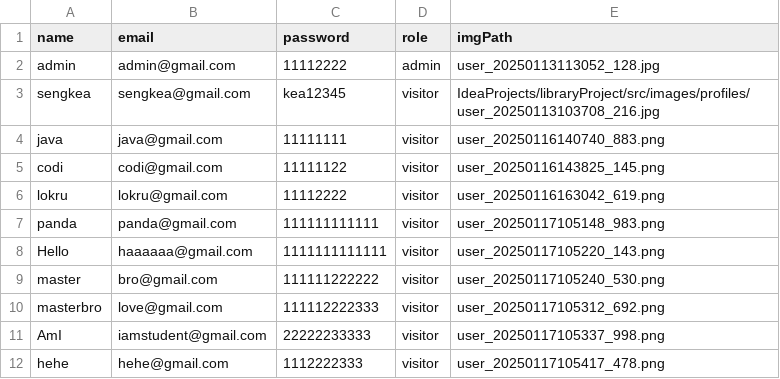
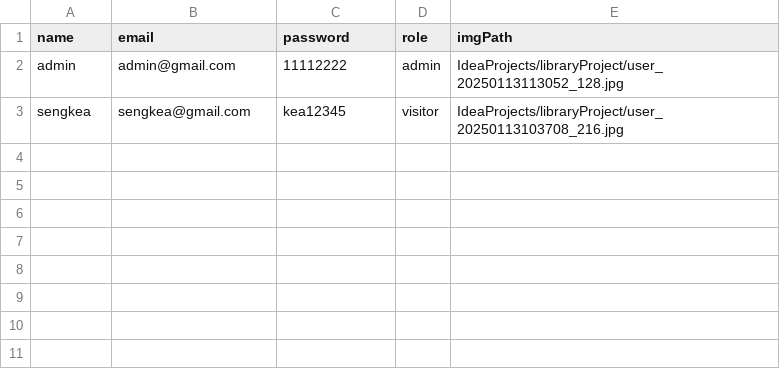
Before and after one commit to Utaike/teamProject, a CSV file: IdeaProjects/libraryProject/src/data/registerInfo.csv, drawn as a sheet.

```diff
--- a/IdeaProjects/libraryProject/src/data/registerInfo.csv
+++ b/IdeaProjects/libraryProject/src/data/registerInfo.csv
@@ -1,12 +1,3 @@
 name,email,password,role,imgPath
-admin,admin@gmail.com,11112222,admin,user_20250113113052_128.jpg
-sengkea,sengkea@gmail.com,kea12345,visitor,IdeaProjects/libraryProject/src/images/profiles/user_20250113103708_216.jpg
-java,java@gmail.com,11111111,visitor,user_20250116140740_883.png
-codi,codi@gmail.com,11111122,visitor,user_20250116143825_145.png
-lokru,lokru@gmail.com,11112222,visitor,user_20250116163042_619.png
-panda,panda@gmail.com,111111111111,visitor,user_20250117105148_983.png
-Hello,haaaaaa@gmail.com,1111111111111,visitor,user_20250117105220_143.png
-master,bro@gmail.com,111111222222,visitor,user_20250117105240_530.png
-masterbro,love@gmail.com,111112222333,visitor,user_20250117105312_692.png
-AmI,iamstudent@gmail.com,22222233333,visitor,user_20250117105337_998.png
-hehe,hehe@gmail.com,1112222333,visitor,user_20250117105417_478.png
+admin,admin@gmail.com,11112222,admin,IdeaProjects/libraryProject/user_20250113113052_128.jpg
+sengkea,sengkea@gmail.com,kea12345,visitor,IdeaProjects/libraryProject/user_20250113103708_216.jpg
```
Also changed, not shown: out/production/teamProject/data/registerInfo.csv, 45 other files.
